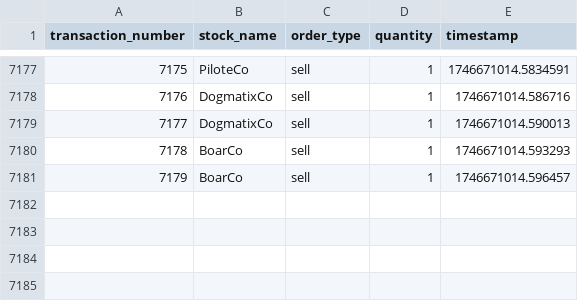
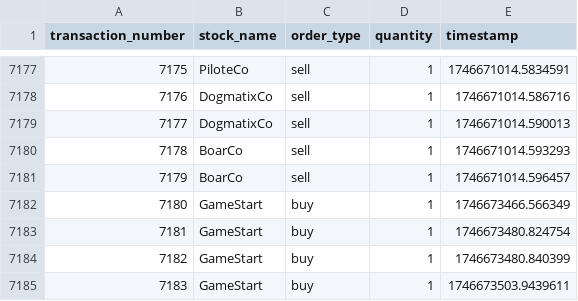
Before and after one commit to tejosivan/Asterix-and-the-Microservices-Bazaar, a CSV file: src/order/data/orders0.csv, drawn as a sheet; only a part is shown, gaps mark what is left out.

```diff
--- a/src/order/data/orders0.csv
+++ b/src/order/data/orders0.csv
@@ -7181 +7181,5 @@ transaction_number,stock_name,order_type,quantity,timestamp
 7179,BoarCo,sell,1,1746671014.596457
+7180,GameStart,buy,1,1746673466.566349
+7181,GameStart,buy,1,1746673480.824754
+7182,GameStart,buy,1,1746673480.840399
+7183,GameStart,buy,1,1746673503.9439611
```
Also changed, not shown: src/catalog/data/catalog.csv, src/order/data/orders1.csv, 6 other files.
